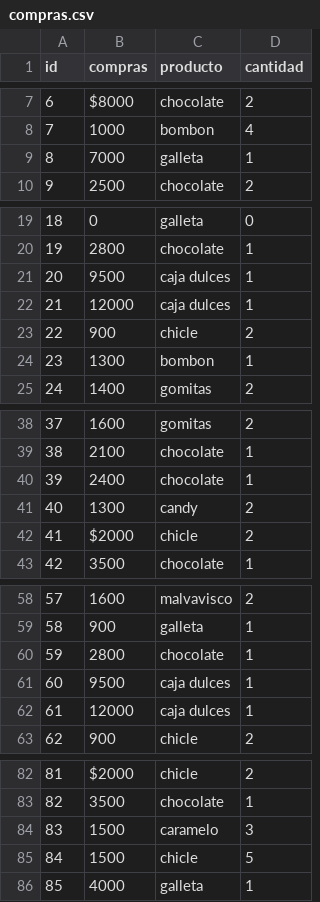
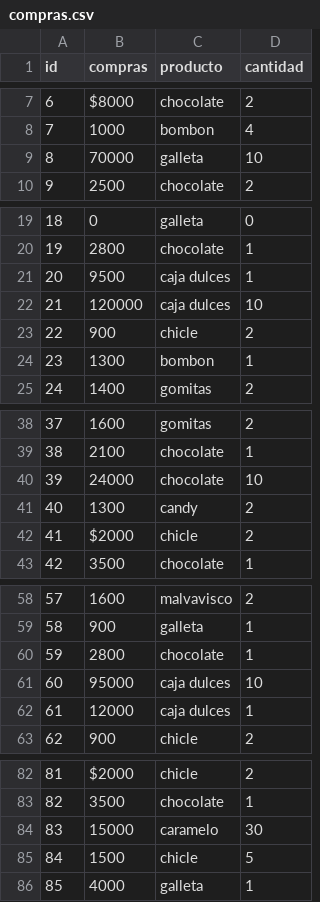
Before and after one commit to Niko20000/NuevasTecnologias-CandyShop, a CSV file: data/compras.csv, drawn as a sheet; only a part is shown, gaps mark what is left out; the diff covers the shown part only.

Commit message:
subo limpieza columnas analisis y merge

```diff
--- a/data/compras.csv
+++ b/data/compras.csv
@@ -8,3 +8,3 @@ id,compras,producto,cantidad
 7,1000,bombon,4
-8,7000,galleta,1
+8,70000,galleta,10
 9,2500,chocolate,2
@@ -21,3 +21,3 @@ id,compras,producto,cantidad
 20,9500,caja dulces,1
-21,12000,caja dulces,1
+21,120000,caja dulces,10
 22,900,chicle,2
@@ -39,3 +39,3 @@ id,compras,producto,cantidad
 38,2100,chocolate,1
-39,2400,chocolate,1
+39,24000,chocolate,10
 40,1300,candy,2
@@ -60,3 +60,3 @@ id,compras,producto,cantidad
 59,2800,chocolate,1
-60,9500,caja dulces,1
+60,95000,caja dulces,10
 61,12000,caja dulces,1
@@ -83,3 +83,3 @@ id,compras,producto,cantidad
 82,3500,chocolate,1
-83,1500,caramelo,3
+83,15000,caramelo,30
 84,1500,chicle,5
```
Also changed, not shown: 2 edited cells elsewhere in this file, 4 other files.
